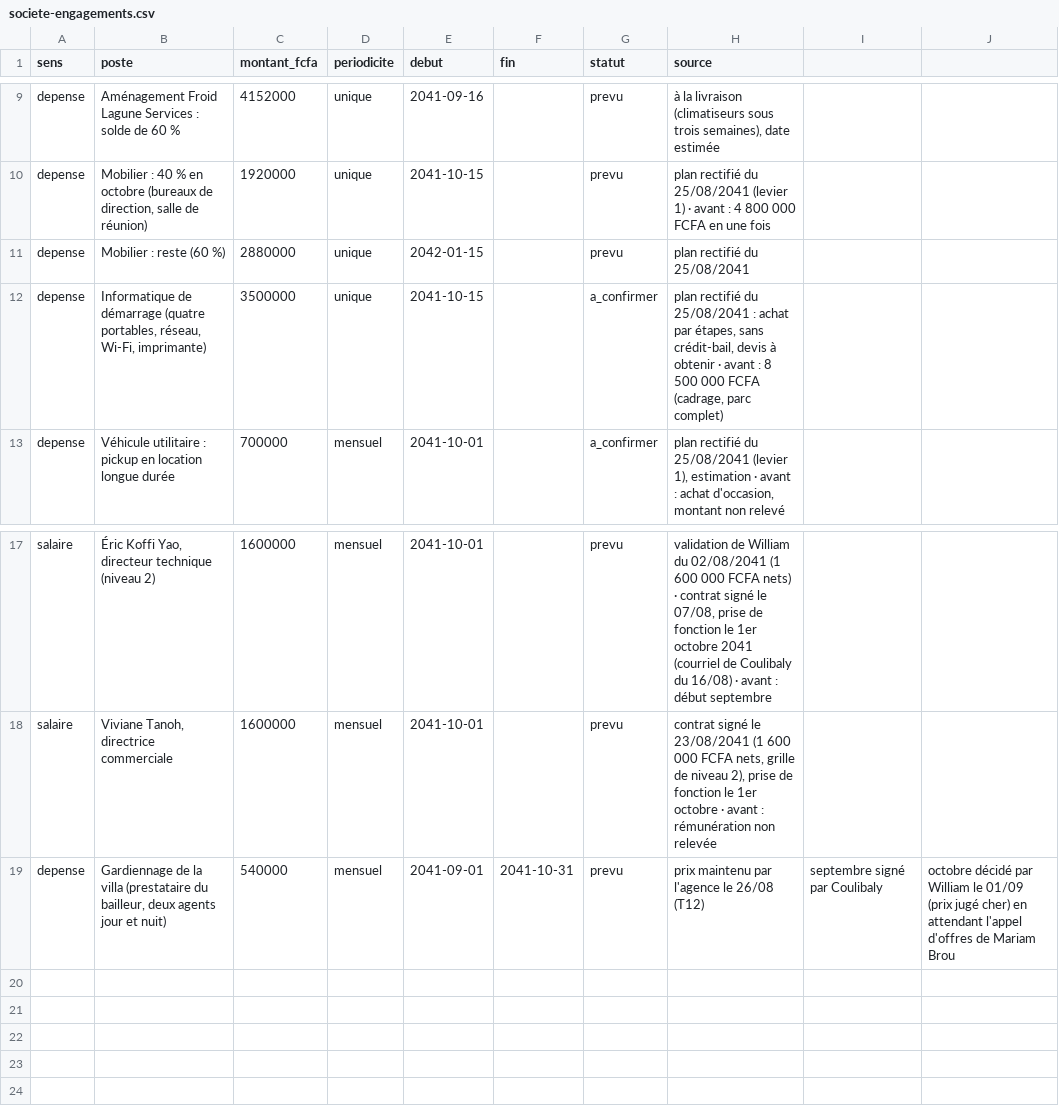
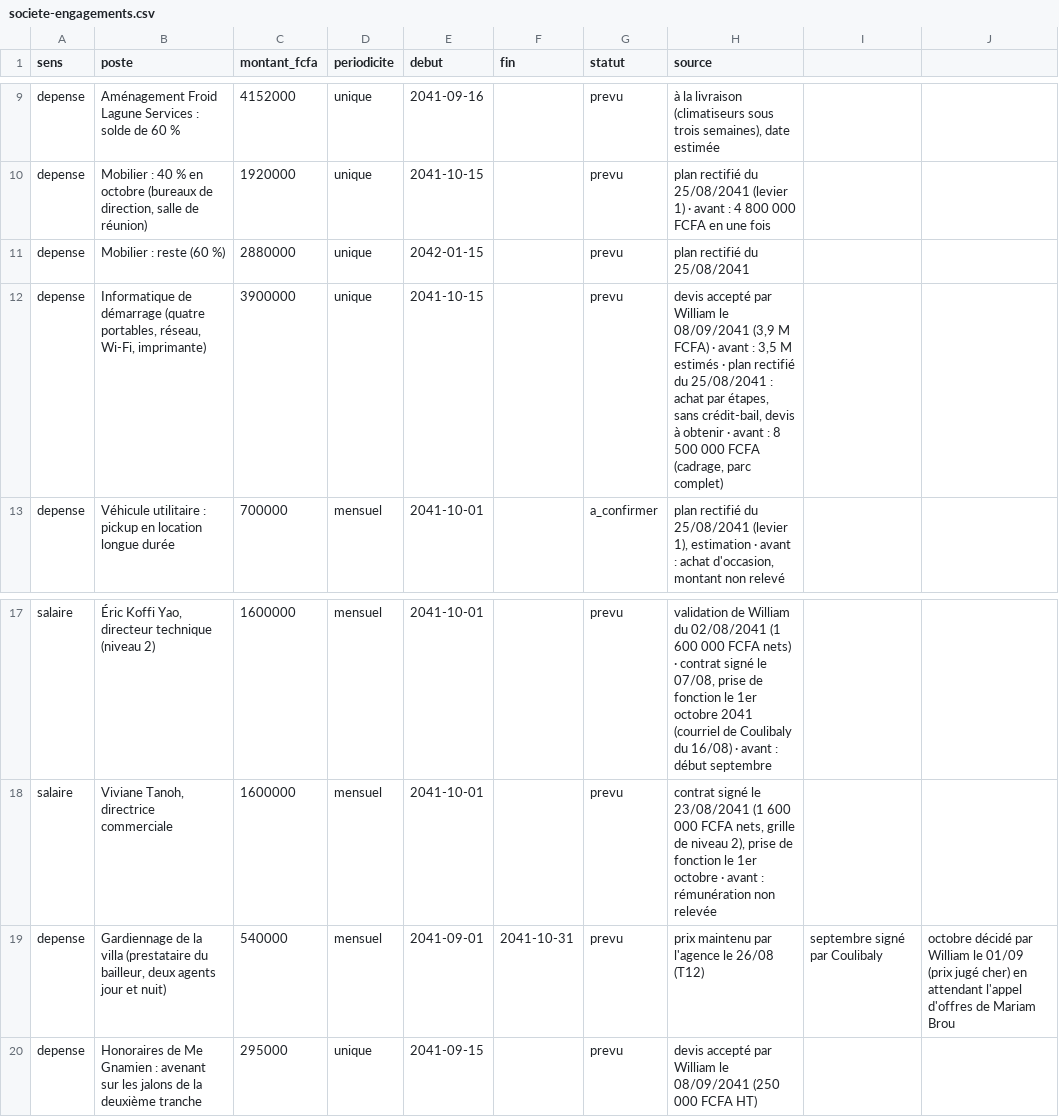
Before and after one commit to ossimiossimiwilliam10-cyber/simulation-william, a CSV file: etat/societe-engagements.csv, drawn as a sheet; only a part is shown, gaps mark what is left out.

Commit message:
tour n° 142 : dimanche 8 septembre 2041 09h52 (Devis acceptés ; rapport sur les tâches de Coulibaly : six tâches à confier, question de sa rémunération de septembre)

```diff
--- a/etat/societe-engagements.csv
+++ b/etat/societe-engagements.csv
@@ -11,3 +11,3 @@ depense;Mobilier : 40 % en octobre (bureaux de direction, salle de réunion);192
 depense;Mobilier : reste (60 %);2880000;unique;2042-01-15;;prevu;plan rectifié du 25/08/2041
-depense;Informatique de démarrage (quatre portables, réseau, Wi-Fi, imprimante);3500000;unique;2041-10-15;;a_confirmer;plan rectifié du 25/08/2041 : achat par étapes, sans crédit-bail, devis à obtenir · avant : 8 500 000 FCFA (cadrage, parc complet)
+depense;Informatique de démarrage (quatre portables, réseau, Wi-Fi, imprimante);3900000;unique;2041-10-15;;prevu;devis accepté par William le 08/09/2041 (3,9 M FCFA) · avant : 3,5 M estimés · plan rectifié du 25/08/2041 : achat par étapes, sans crédit-bail, devis à obtenir · avant : 8 500 000 FCFA (cadrage, parc complet)
 depense;Véhicule utilitaire : pickup en location longue durée;700000;mensuel;2041-10-01;;a_confirmer;plan rectifié du 25/08/2041 (levier 1), estimation · avant : achat d'occasion, montant non relevé
@@ -19 +19,2 @@ salaire;Viviane Tanoh, directrice commerciale;1600000;mensuel;2041-10-01;;prevu;
 depense;Gardiennage de la villa (prestataire du bailleur, deux agents jour et nuit);540000;mensuel;2041-09-01;2041-10-31;prevu;prix maintenu par l'agence le 26/08 (T12) ; septembre signé par Coulibaly ; octobre décidé par William le 01/09 (prix jugé cher) en attendant l'appel d'offres de Mariam Brou
+depense;Honoraires de Me Gnamien : avenant sur les jalons de la deuxième tranche;295000;unique;2041-09-15;;prevu;devis accepté par William le 08/09/2041 (250 000 FCFA HT)
```
Also changed, not shown: 12 other files.
